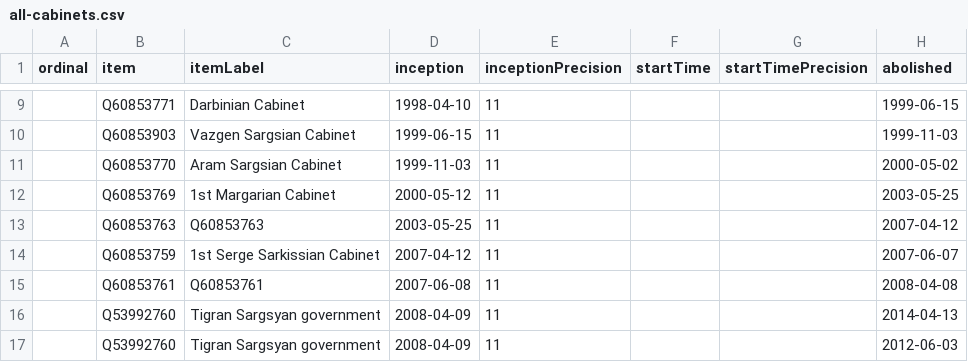
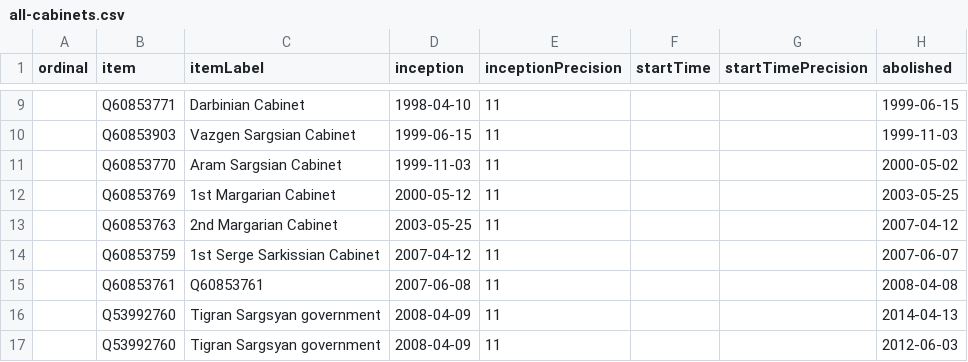
Before and after one commit to every-politician-scrapers/armenia-ministers, a CSV file: wikidata/results/all-cabinets.csv, drawn as a sheet; only a part is shown, gaps mark what is left out; the diff names each change by its address in the sheet, - before the commit and + after, or states it on an @@ line.

Commit message:
Run SPARQL queries

```diff
--- a/wikidata/results/all-cabinets.csv
+++ b/wikidata/results/all-cabinets.csv
-C13 (itemLabel): Q60853763
+C13 (itemLabel): 2nd Margarian Cabinet
```
